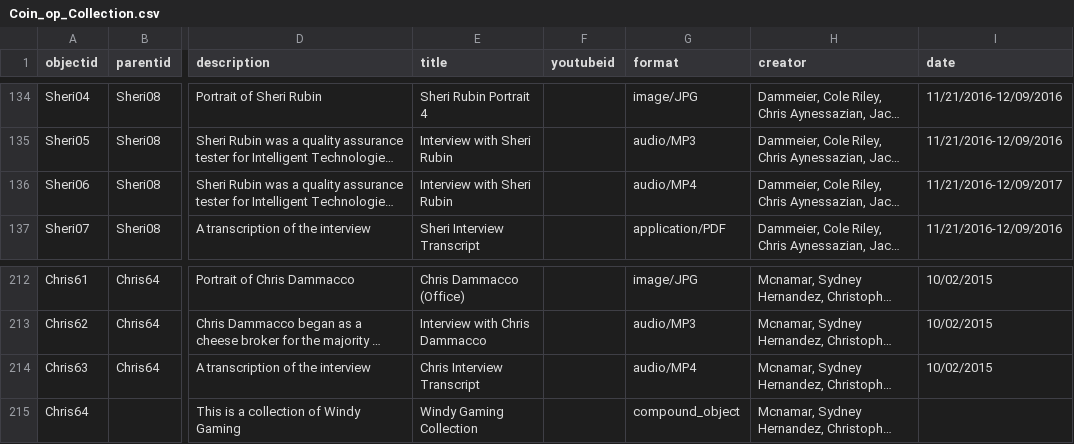
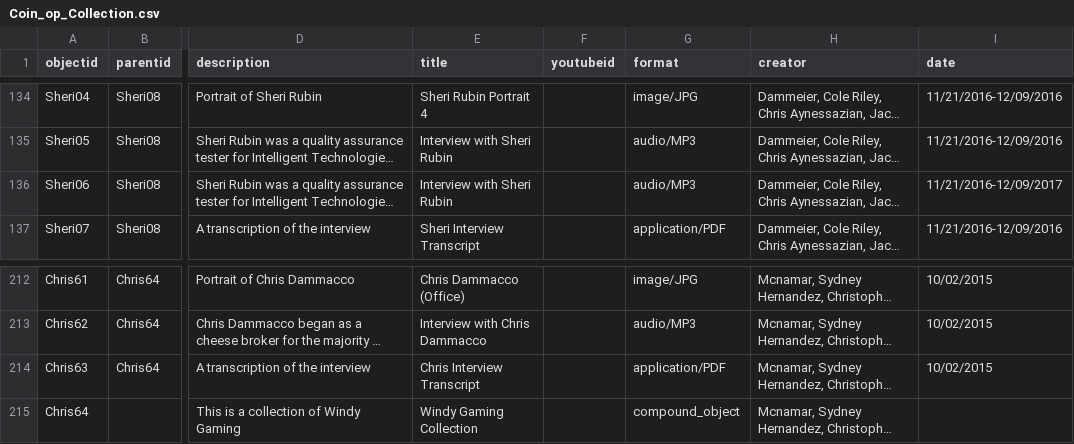
Before and after one commit to strikerZ45/Coin-op, a CSV file: _data/Coin_op_Collection.csv, drawn as a sheet; only a part is shown, gaps mark what is left out; long unchanged cells end in …; the diff covers the shown part only; the diff names each change by its address in the sheet, - before the commit and + after, or states it on an @@ line.

```diff
--- a/_data/Coin_op_Collection.csv
+++ b/_data/Coin_op_Collection.csv
-G136 (format): audio/MP4
+G136 (format): audio/MP3
-G214 (format): audio/MP4
+G214 (format): application/PDF
```
Also changed, not shown: 7 edited cells elsewhere in this file.
